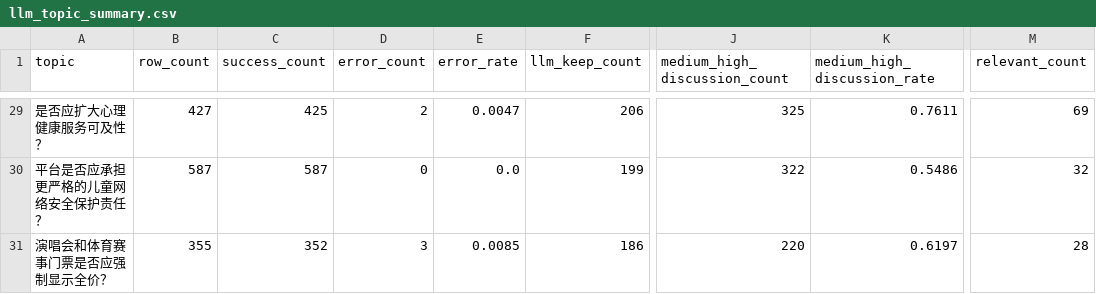
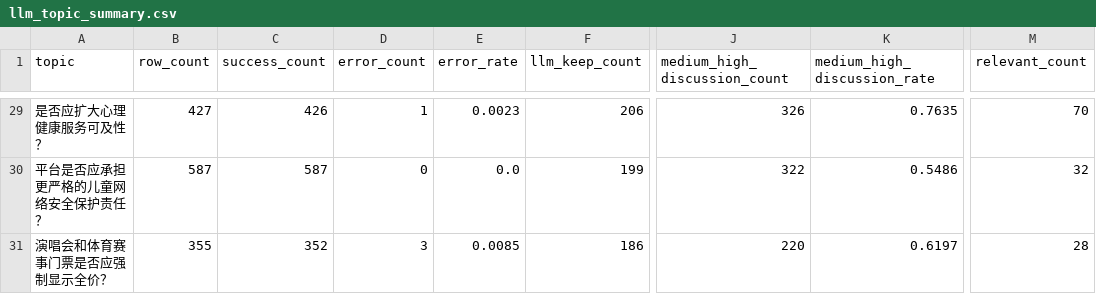
Before and after one commit to Napiercc/data_clean, a CSV file: output/qwen32b_8gpu/merged/llm_topic_summary.csv, drawn as a sheet; only a part is shown, gaps mark what is left out; the diff covers the shown part only; the diff names each change by its address in the sheet, - before the commit and + after, or states it on an @@ line.

```diff
--- a/output/qwen32b_8gpu/merged/llm_topic_summary.csv
+++ b/output/qwen32b_8gpu/merged/llm_topic_summary.csv
-C29 (success_count): 425
+C29 (success_count): 426
-D29 (error_count): 2
+D29 (error_count): 1
-E29 (error_rate): 0.0047
+E29 (error_rate): 0.0023
-J29 (medium_high_discussion_count): 325
+J29 (medium_high_discussion_count): 326
-K29 (medium_high_discussion_rate): 0.7611
+K29 (medium_high_discussion_rate): 0.7635
-M29 (relevant_count): 69
+M29 (relevant_count): 70
```
Also changed, not shown: 103 edited cells elsewhere in this file, output/qwen32b_8gpu/dynamic/llm_platform_summary.csv, output/qwen32b_8gpu/dynamic/llm_topic_summary.csv, 10 other files.
